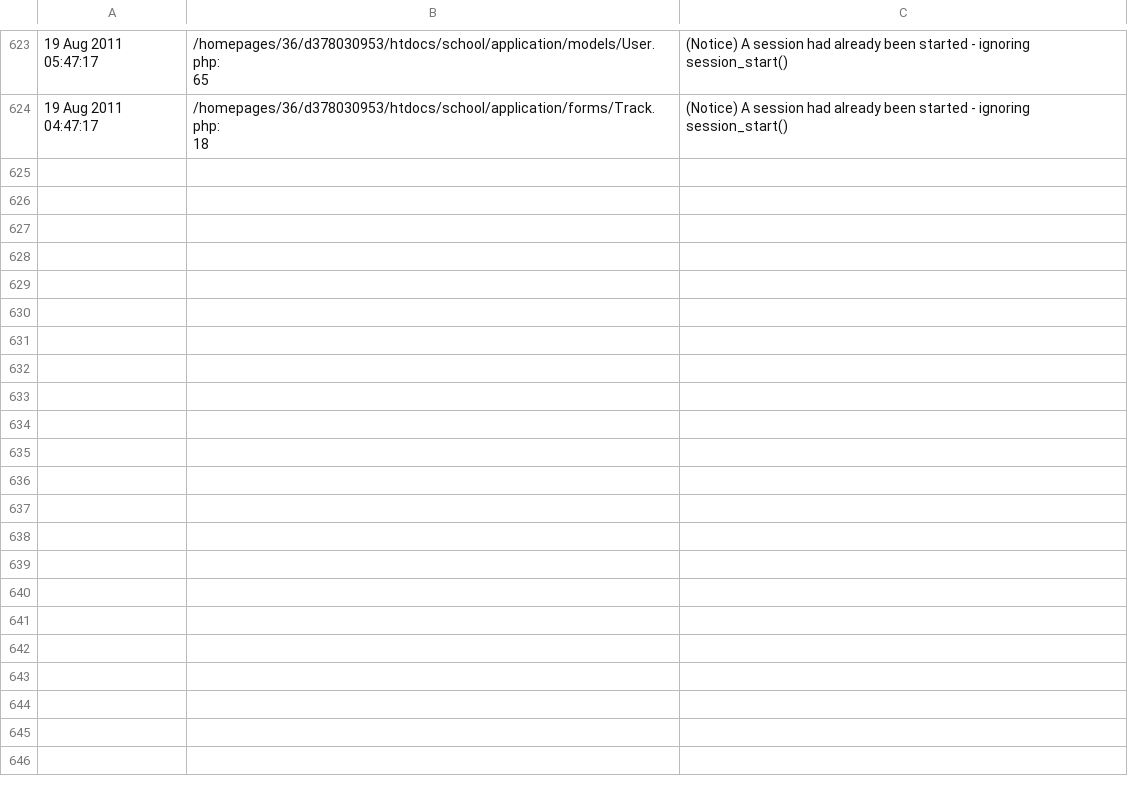
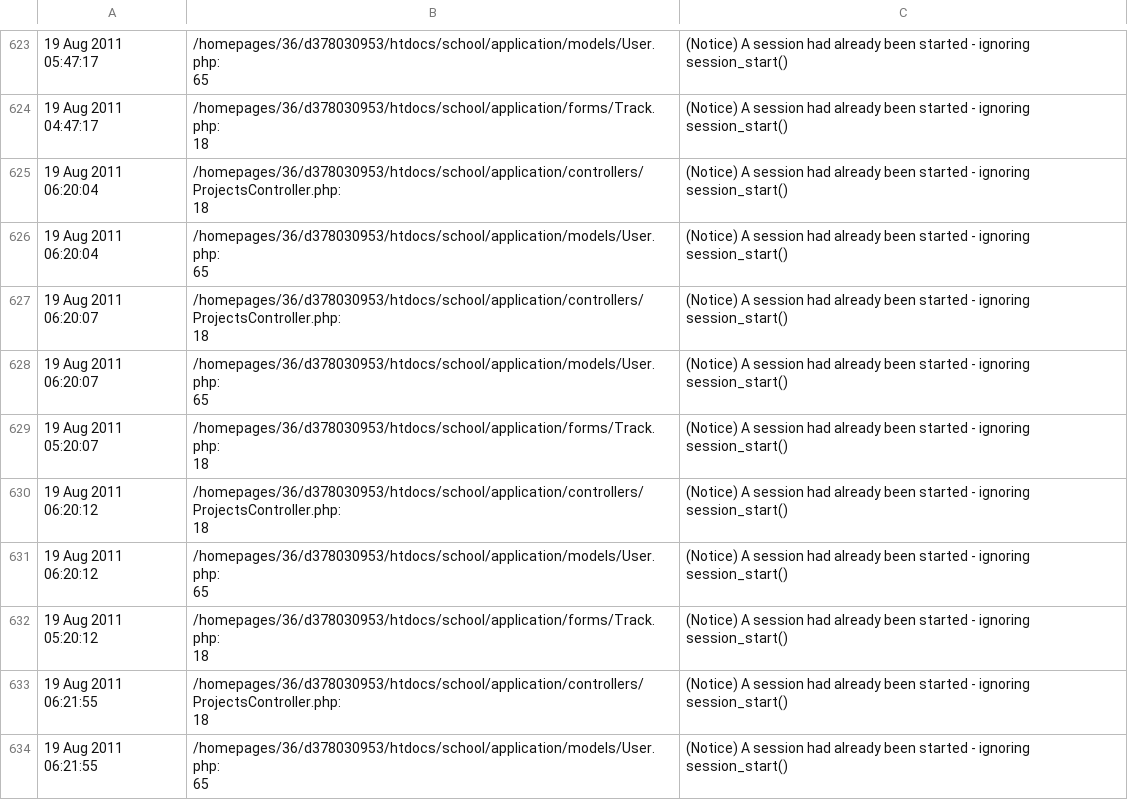
Before and after one commit to gutbunny/BigDDRMusiProRemCo, a CSV file: public/errors.csv, drawn as a sheet; only a part is shown, gaps mark what is left out; ↵ is a line break in a cell; the diff covers the shown part only; the diff names each change by its address in the sheet, - before the commit and + after, or states it on an @@ line.

```diff
--- a/public/errors.csv
+++ b/public/errors.csv
+row 625: 19 Aug 2011 06:20:04 | /homepages/36/d378030953/htdocs/school/application/controllers/ProjectsController.php: ↵ 18 | (Notice) A session had already been started - ignoring session_start()
+row 626: 19 Aug 2011 06:20:04 | /homepages/36/d378030953/htdocs/school/application/models/User.php: ↵ 65 | (Notice) A session had already been started - ignoring session_start()
+row 627: 19 Aug 2011 06:20:07 | /homepages/36/d378030953/htdocs/school/application/controllers/ProjectsController.php: ↵ 18 | (Notice) A session had already been started - ignoring session_start()
+row 628: 19 Aug 2011 06:20:07 | /homepages/36/d378030953/htdocs/school/application/models/User.php: ↵ 65 | (Notice) A session had already been started - ignoring session_start()
+row 629: 19 Aug 2011 05:20:07 | /homepages/36/d378030953/htdocs/school/application/forms/Track.php: ↵ 18 | (Notice) A session had already been started - ignoring session_start()
+row 630: 19 Aug 2011 06:20:12 | /homepages/36/d378030953/htdocs/school/application/controllers/ProjectsController.php: ↵ 18 | (Notice) A session had already been started - ignoring session_start()
+row 631: 19 Aug 2011 06:20:12 | /homepages/36/d378030953/htdocs/school/application/models/User.php: ↵ 65 | (Notice) A session had already been started - ignoring session_start()
+row 632: 19 Aug 2011 05:20:12 | /homepages/36/d378030953/htdocs/school/application/forms/Track.php: ↵ 18 | (Notice) A session had already been started - ignoring session_start()
+row 633: 19 Aug 2011 06:21:55 | /homepages/36/d378030953/htdocs/school/application/controllers/ProjectsController.php: ↵ 18 | (Notice) A session had already been started - ignoring session_start()
+row 634: 19 Aug 2011 06:21:55 | /homepages/36/d378030953/htdocs/school/application/models/User.php: ↵ 65 | (Notice) A session had already been started - ignoring session_start()
```
Also changed, not shown: 23 added rows elsewhere in this file, 4 other files.
